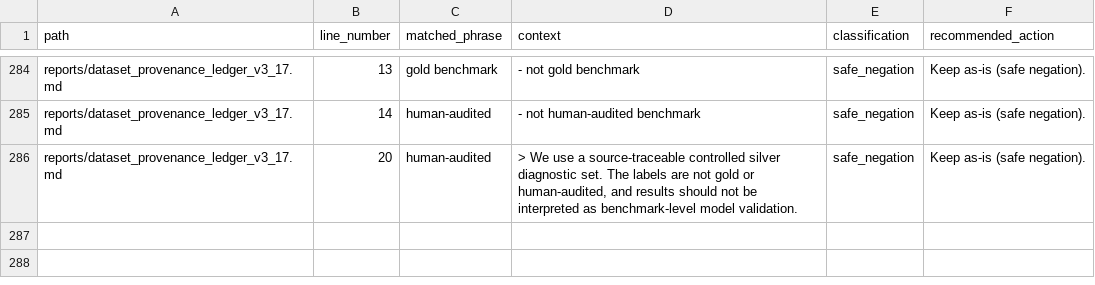
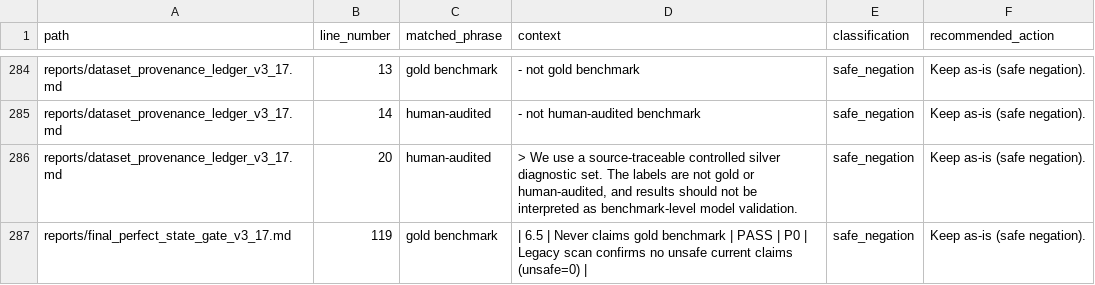
Before and after one commit to walshjohnathan2651997-commits/OCN, a CSV file: reports/legacy_narrative_scan_v3_17.csv, drawn as a sheet; only a part is shown, gaps mark what is left out.

```diff
--- a/reports/legacy_narrative_scan_v3_17.csv
+++ b/reports/legacy_narrative_scan_v3_17.csv
@@ -286 +286,2 @@ reports/dataset_provenance_ledger_v3_17.md,14,human-audited,- not human-audited
 reports/dataset_provenance_ledger_v3_17.md,20,human-audited,"> We use a source-traceable controlled silver diagnostic set. The labels are not gold or human-audited, and results should not be interpreted as benchmark-level model validation.",safe_negation,Keep as-is (safe negation).
+reports/final_perfect_state_gate_v3_17.md,119,gold benchmark,| 6.5 | Never claims gold benchmark | PASS | P0 | Legacy scan confirms no unsafe current claims (unsafe=0) |,safe_negation,Keep as-is (safe negation).
```
Also changed, not shown: experiments/lightweight_smart_queue_v1/smart_queue_scores.csv, experiments/lightweight_smart_queue_v1/smart_queue_top100.csv, 31 other files.
